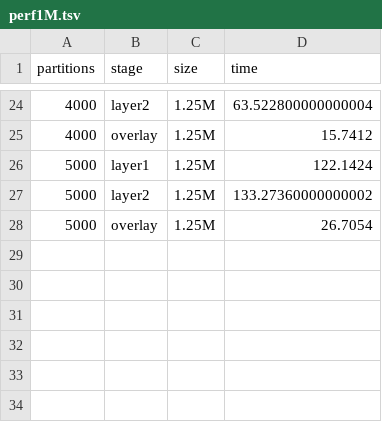
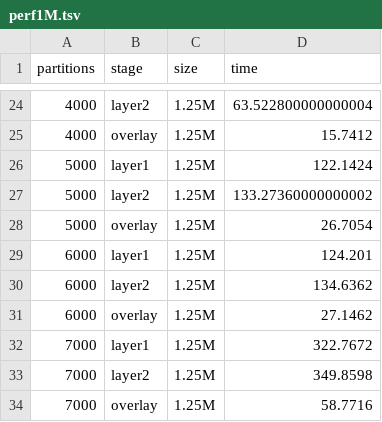
Before and after one commit to aocalderon/RIDIR, a TSV file: Data/4S/S1/perf1M.tsv, drawn as a sheet; only a part is shown, gaps mark what is left out; the diff names each change by its address in the sheet, - before the commit and + after, or states it on an @@ line.

```diff
--- a/Data/4S/S1/perf1M.tsv
+++ b/Data/4S/S1/perf1M.tsv
+row 29: 6000 | layer1 | 1.25M | 124.201
+row 30: 6000 | layer2 | 1.25M | 134.6362
+row 31: 6000 | overlay | 1.25M | 27.1462
+row 32: 7000 | layer1 | 1.25M | 322.7672
+row 33: 7000 | layer2 | 1.25M | 349.8598
+row 34: 7000 | overlay | 1.25M | 58.7716
```
Also changed, not shown: Data/4S/S2/perf2M.tsv, Data/4S/S3/perf3M.tsv, 32 other files.
